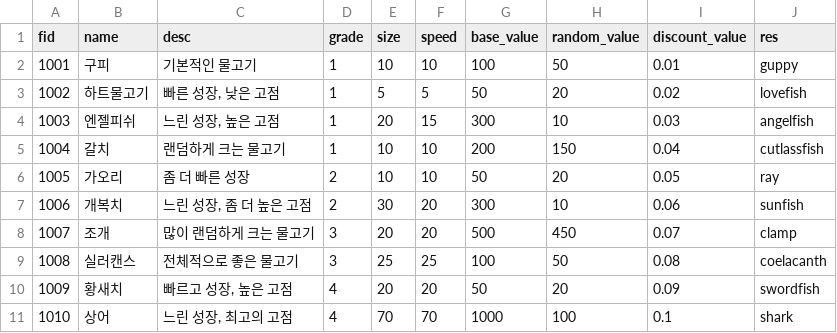
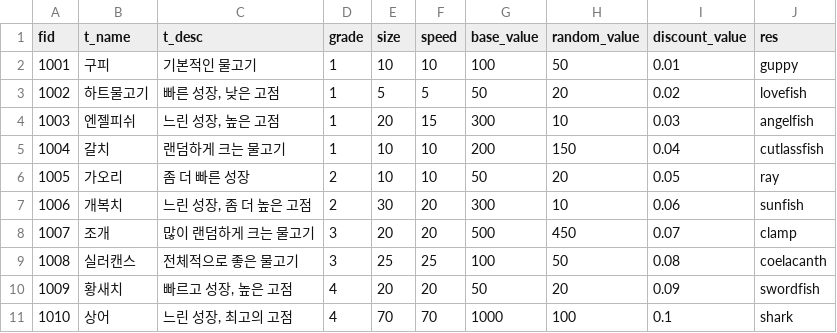
Before and after one commit to Tetragone/Project-FF, a CSV file: Assets/Resources/Tables/ff_fish.csv, drawn as a sheet.

```diff
--- a/Assets/Resources/Tables/ff_fish.csv
+++ b/Assets/Resources/Tables/ff_fish.csv
@@ -1,2 +1,2 @@
-fid,name,desc,grade,size,speed,base_value,random_value,discount_value,res
+fid,t_name,t_desc,grade,size,speed,base_value,random_value,discount_value,res
 1001,구피,기본적인 물고기,1,10,10,100,50,0.01,guppy
```
Also changed, not shown: Assets/Resources/Tables/ff_relic.csv, Assets/Resources/Tables/ff_shop.csv, 14 other files.
